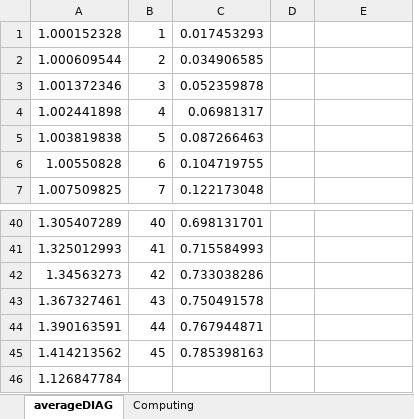
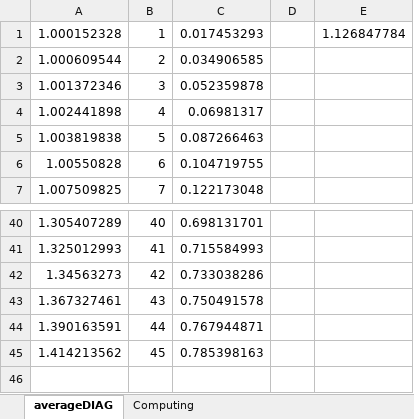
Before and after one commit to AlainPascalFrances/MARMITES, an Excel workbook: trunk/MARMITESutilities/POND_EvaporationCorrection.xlsx, sheet averageDIAG, drawn as a sheet; only a part is shown, gaps mark what is left out; values as stored, in another font and other column widths than the file's, no borders; the diff names each change by its address in the sheet, - before the commit and + after, or states it on an @@ line.

```diff
--- a/trunk/MARMITESutilities/POND_EvaporationCorrection.xlsx (sheet averageDIAG)
+++ b/trunk/MARMITESutilities/POND_EvaporationCorrection.xlsx (sheet averageDIAG)
-E1: (empty)
+E1: 1.126847784
-row 46: 1.126847784
```
Also changed, not shown: sheet Computing, 4 other files.
